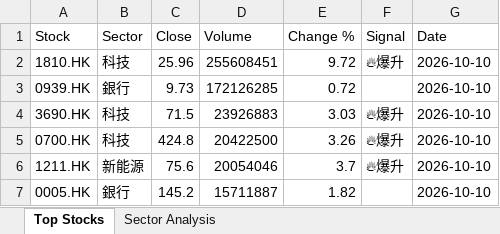
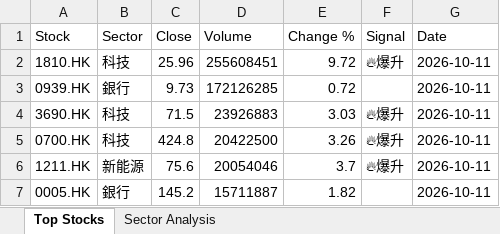
Before and after one commit to chriskkf-ai/hk_stock_analysis, an Excel workbook: data/output.xlsx, sheet Top Stocks, drawn as a sheet; values as stored, in another font and other column widths than the file's, no borders; the diff names each change by its address in the sheet, - before the commit and + after, or states it on an @@ line.

```diff
--- a/data/output.xlsx (sheet Top Stocks)
+++ b/data/output.xlsx (sheet Top Stocks)
-G2:G7 (Date): 2026-10-10
+G2:G7 (Date): 2026-10-11
```
Also changed, not shown: data/history.xlsx.
